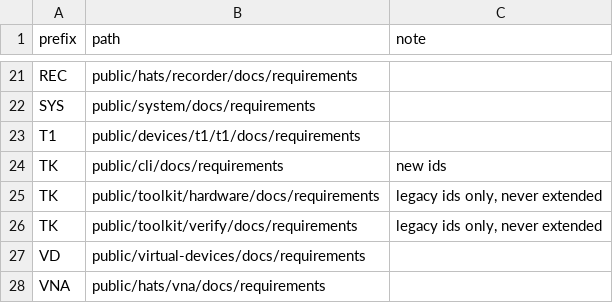
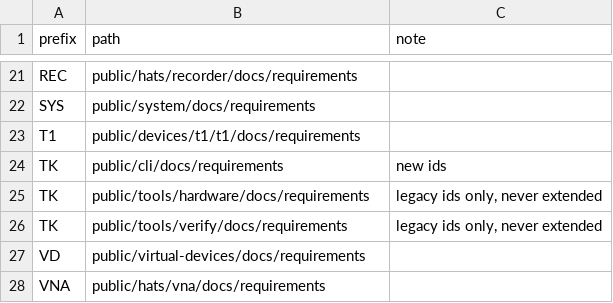
Before and after one commit to opendap-project/workspace, a TSV file: id-prefixes.tsv, drawn as a sheet; only a part is shown, gaps mark what is left out.

```diff
--- a/id-prefixes.tsv
+++ b/id-prefixes.tsv
@@ -24,4 +24,4 @@ T1	public/devices/t1/t1/docs/requirements
 TK	public/cli/docs/requirements	new ids
-TK	public/toolkit/hardware/docs/requirements	legacy ids only, never extended
-TK	public/toolkit/verify/docs/requirements	legacy ids only, never extended
+TK	public/tools/hardware/docs/requirements	legacy ids only, never extended
+TK	public/tools/verify/docs/requirements	legacy ids only, never extended
 VD	public/virtual-devices/docs/requirements	
```
Also changed, not shown: repos.tsv, 3 other files.
